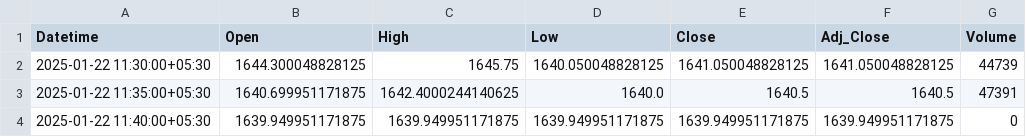
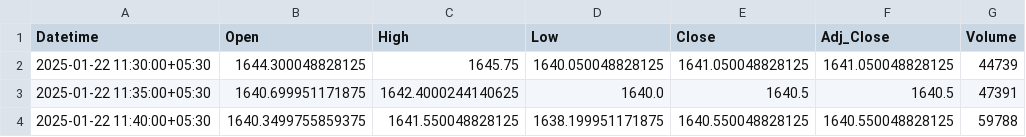
Before and after one commit to chiragpalan/stock_predictions_rnn_v1, a CSV file: temp_csv/HDFCBANK_NS.csv, drawn as a sheet.

```diff
--- a/temp_csv/HDFCBANK_NS.csv
+++ b/temp_csv/HDFCBANK_NS.csv
@@ -3,2 +3,2 @@ Datetime,Open,High,Low,Close,Adj_Close,Volume
 2025-01-22 11:35:00+05:30,1640.699951171875,1642.4000244140625,1640.0,1640.5,1640.5,47391
-2025-01-22 11:40:00+05:30,1639.949951171875,1639.949951171875,1639.949951171875,1639.949951171875,1639.949951171875,0
+2025-01-22 11:40:00+05:30,1640.3499755859375,1641.550048828125,1638.199951171875,1640.550048828125,1640.550048828125,59788
```
Also changed, not shown: 1 other file.
